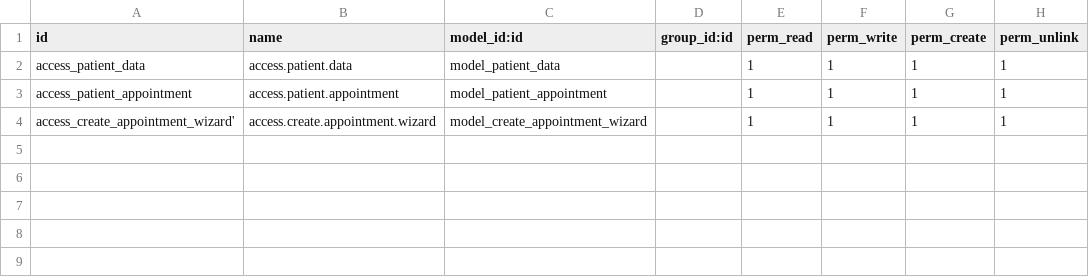
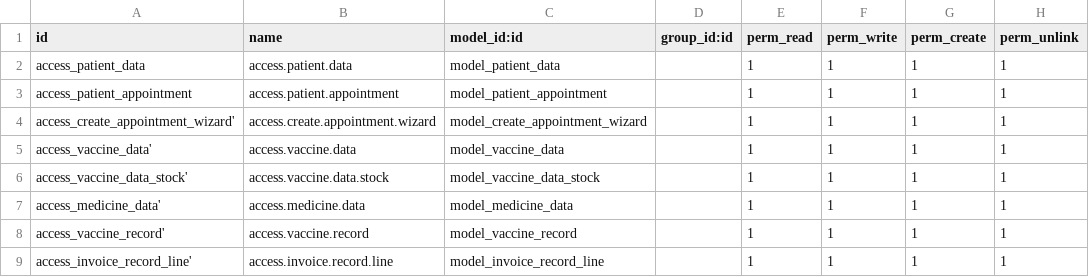
Before and after one commit to menglycheng/hospital_management, a CSV file: hospital_management/security/ir.model.access.csv, drawn as a sheet.

Commit message:
patient record and Invertory

```diff
--- a/hospital_management/security/ir.model.access.csv
+++ b/hospital_management/security/ir.model.access.csv
@@ -4 +4,6 @@ access_patient_appointment,access.patient.appointment,model_patient_appointment,
 access_create_appointment_wizard',access.create.appointment.wizard,model_create_appointment_wizard,,1,1,1,1
+access_vaccine_data',access.vaccine.data,model_vaccine_data,,1,1,1,1
+access_vaccine_data_stock',access.vaccine.data.stock,model_vaccine_data_stock,,1,1,1,1
+access_medicine_data',access.medicine.data,model_medicine_data,,1,1,1,1
+access_vaccine_record',access.vaccine.record,model_vaccine_record,,1,1,1,1
+access_invoice_record_line',access.invoice.record.line,model_invoice_record_line,,1,1,1,1
```
Also changed, not shown: 14 other files.
